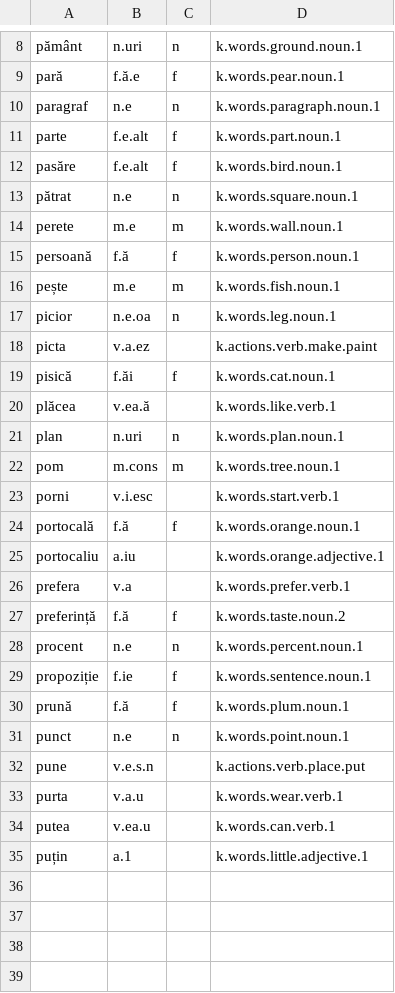
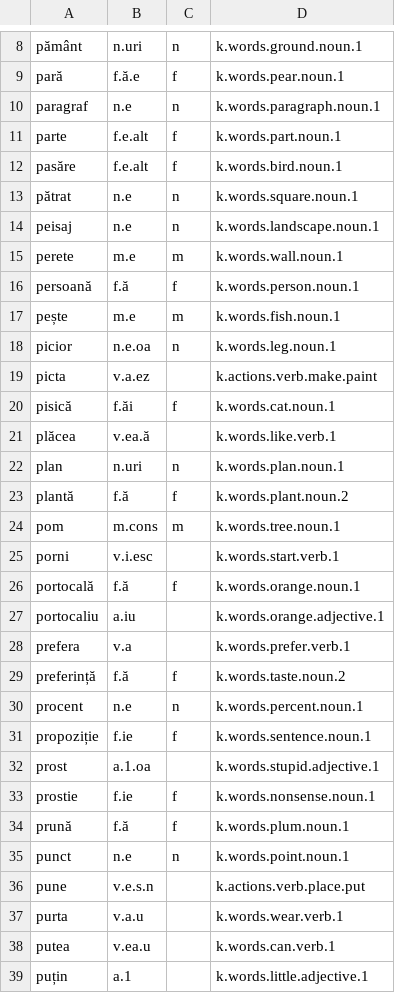
Before and after one commit to ml-circuits-research/sop-knowledge-worlds, a TSV file: docs/worlds/w.lang.ro/dictionary/p.tsv, drawn as a sheet; only a part is shown, gaps mark what is left out; the diff names each change by its address in the sheet, - before the commit and + after, or states it on an @@ line.

```diff
--- a/docs/worlds/w.lang.ro/dictionary/p.tsv
+++ b/docs/worlds/w.lang.ro/dictionary/p.tsv
+row 14: peisaj | n.e | n | k.words.landscape.noun.1
+row 23: plantă | f.ă | f | k.words.plant.noun.2
+row 32: prost | a.1.oa |  | k.words.stupid.adjective.1
+row 33: prostie | f.ie | f | k.words.nonsense.noun.1
```
Also changed, not shown: docs/worlds/w.lang.ro/dictionary/a.tsv, docs/worlds/w.lang.ro/dictionary/c.tsv, 31 other files.
